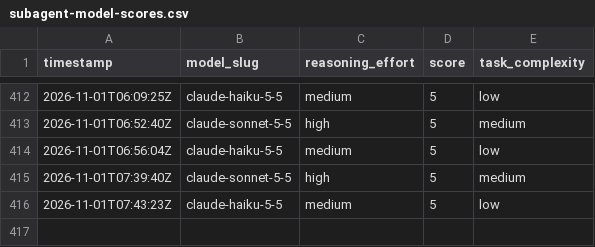
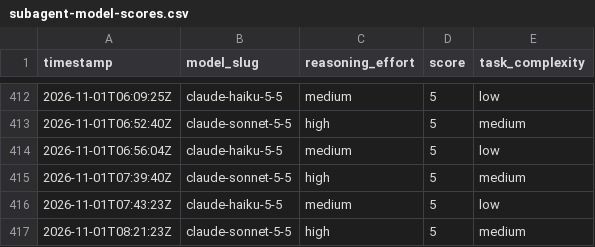
Before and after one commit to ctjobready/ctg, a CSV file: subagent-model-scores.csv, drawn as a sheet; only a part is shown, gaps mark what is left out.

```diff
--- a/subagent-model-scores.csv
+++ b/subagent-model-scores.csv
@@ -416 +416,2 @@ timestamp,model_slug,reasoning_effort,score,task_complexity
 2026-11-01T07:43:23Z,claude-haiku-5-5,medium,5,low
+2026-11-01T08:21:23Z,claude-sonnet-5-5,high,5,medium
```
